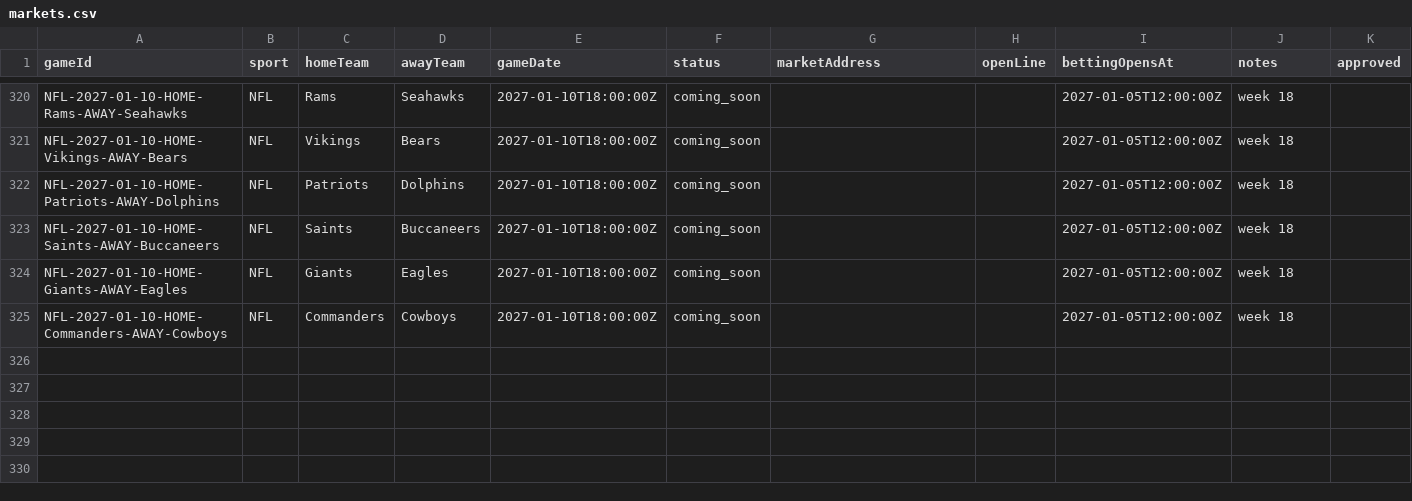
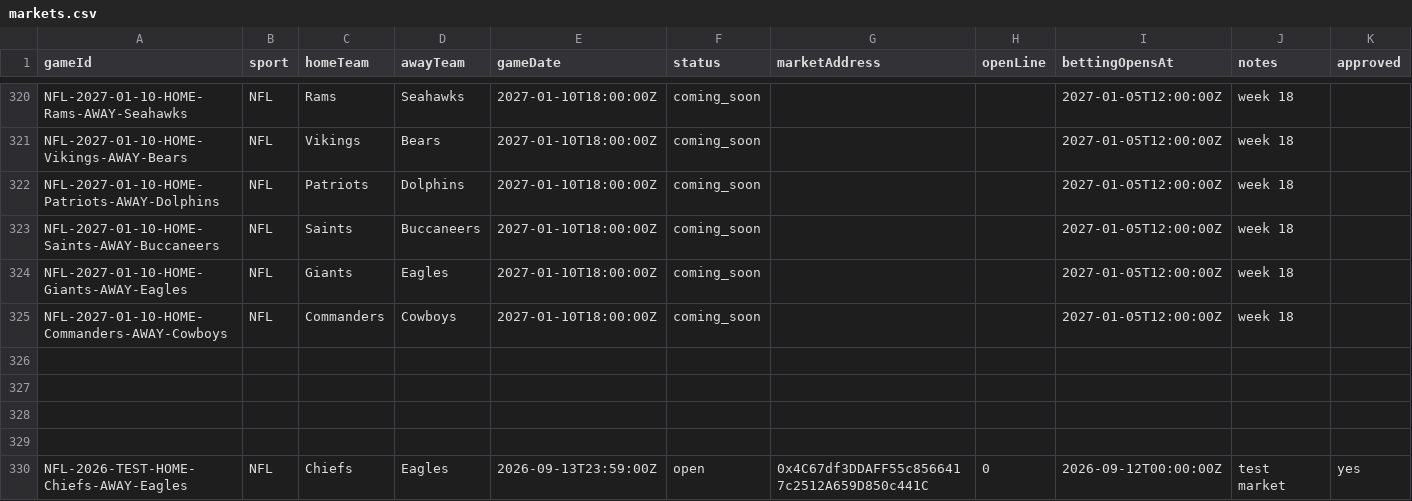
Before and after one commit to EvenStevenBet/even-steven, a CSV file: data/markets.csv, drawn as a sheet; only a part is shown, gaps mark what is left out.

Commit message:
test: add Chiefs/Eagles test market

```diff
--- a/data/markets.csv
+++ b/data/markets.csv
@@ -325 +325,6 @@ NFL-2027-01-10-HOME-Giants-AWAY-Eagles,NFL,Giants,Eagles,2027-01-10T18:00:00Z,co
 NFL-2027-01-10-HOME-Commanders-AWAY-Cowboys,NFL,Commanders,Cowboys,2027-01-10T18:00:00Z,coming_soon,,,2027-01-05T12:00:00Z,week 18,
+
+
+
+
+NFL-2026-TEST-HOME-Chiefs-AWAY-Eagles,NFL,Chiefs,Eagles,2026-09-13T23:59:00Z,open,0x4C67df3DDAFF55c8566417c2512A659D850c441C,0,2026-09-12T00:00:00Z,test market,yes
```
